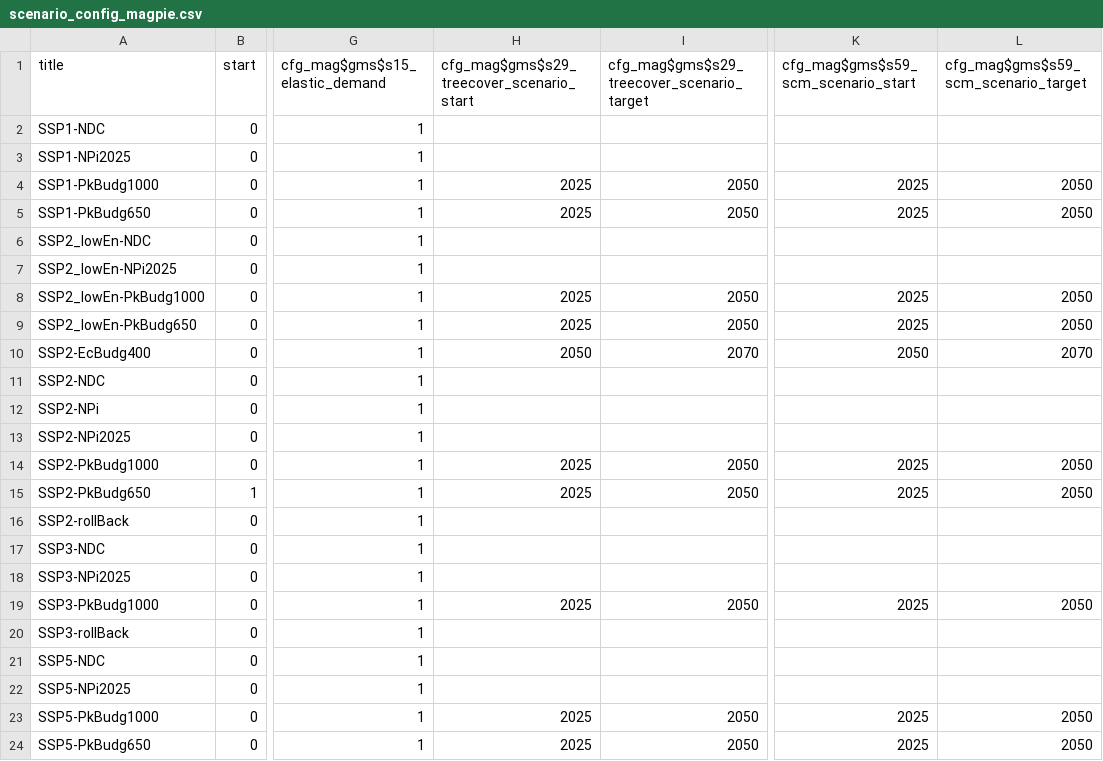
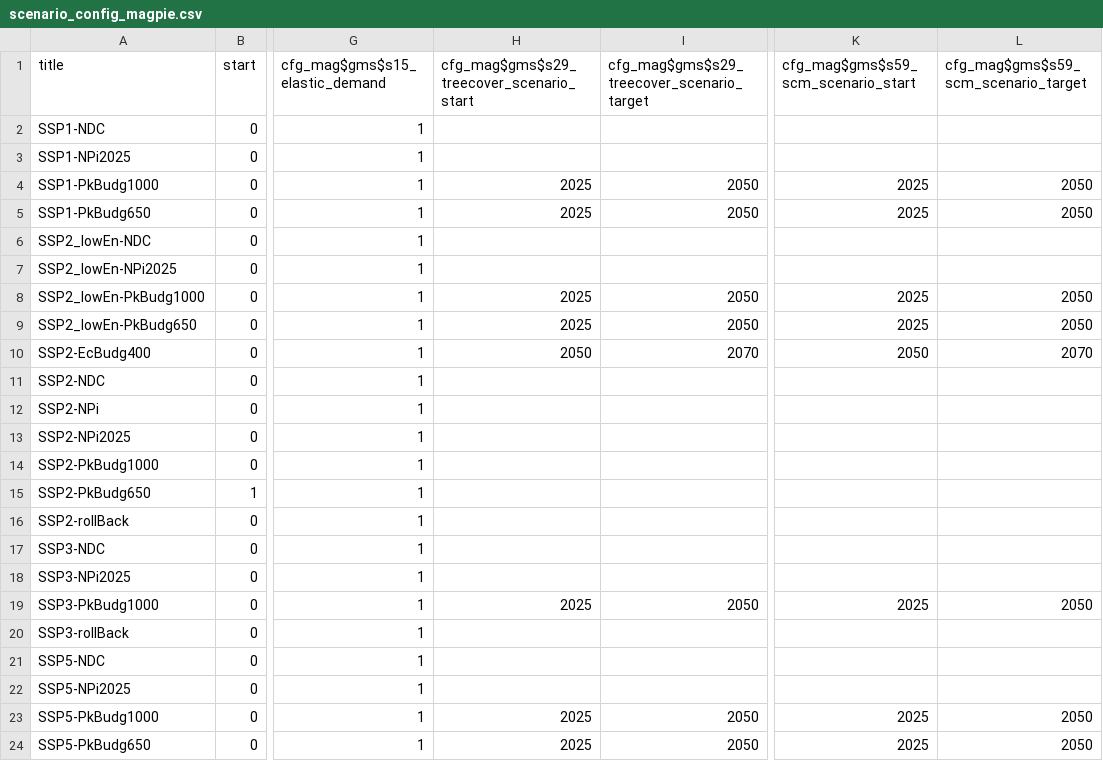
Before and after one commit to RahelMA/remind, a CSV file: config/scenario_config_magpie.csv, drawn as a sheet; only a part is shown, gaps mark what is left out; the diff names each change by its address in the sheet, - before the commit and + after, or states it on an @@ line.

Commit message:
ngfs config, default values don't need to be explicit

```diff
--- a/config/scenario_config_magpie.csv
+++ b/config/scenario_config_magpie.csv
-H14:H15: 2025
+H14:H15: (empty)
-I14:I15: 2050
+I14:I15: (empty)
-K14:K15: 2025
+K14:K15: (empty)
-L14:L15: 2050
+L14:L15: (empty)
```
